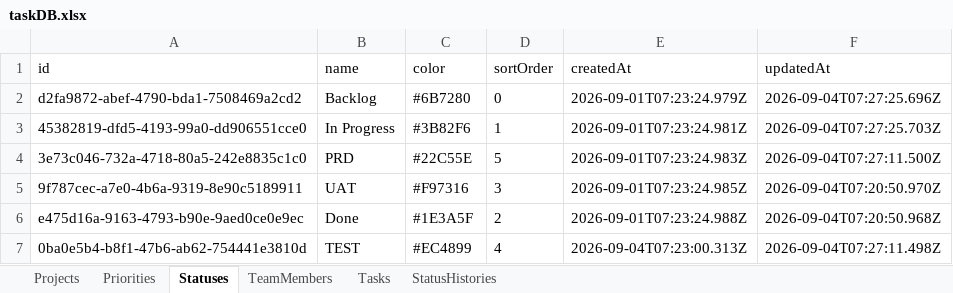
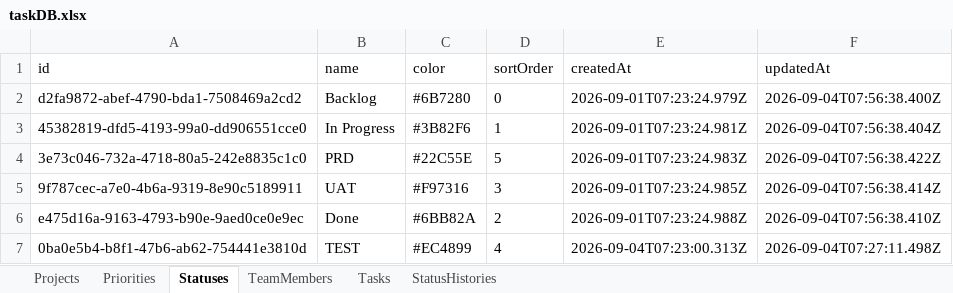
Before and after one commit to Gun247/task-manage, an Excel workbook: data/taskDB.xlsx, sheet Statuses, drawn as a sheet; values as stored, in another font and other column widths than the file's, no borders; the diff names each change by its address in the sheet, - before the commit and + after, or states it on an @@ line.

Commit message:
feat: update task management with new timeline fields and color scheme
- Added `uatDate` and `prdDate` fields to task model and forms.
- Updated color scheme to use new primary color `#6BB82A` across the application.
- Adjusted related documentation and styles to reflect the new theme and task attributes.
- Modified navigation to redirect to the dashboard instead of projects.

```diff
--- a/data/taskDB.xlsx (sheet Statuses)
+++ b/data/taskDB.xlsx (sheet Statuses)
-F2 (updatedAt): 2026-09-04T07:27:25.696Z
+F2 (updatedAt): 2026-09-04T07:56:38.400Z
-F3 (updatedAt): 2026-09-04T07:27:25.703Z
+F3 (updatedAt): 2026-09-04T07:56:38.404Z
-F4 (updatedAt): 2026-09-04T07:27:11.500Z
+F4 (updatedAt): 2026-09-04T07:56:38.422Z
-F5 (updatedAt): 2026-09-04T07:20:50.970Z
+F5 (updatedAt): 2026-09-04T07:56:38.414Z
-C6 (color): #1E3A5F
+C6 (color): #6BB82A
-F6 (updatedAt): 2026-09-04T07:20:50.968Z
+F6 (updatedAt): 2026-09-04T07:56:38.410Z
```
Also changed, not shown: sheet Tasks, 39 other files.
